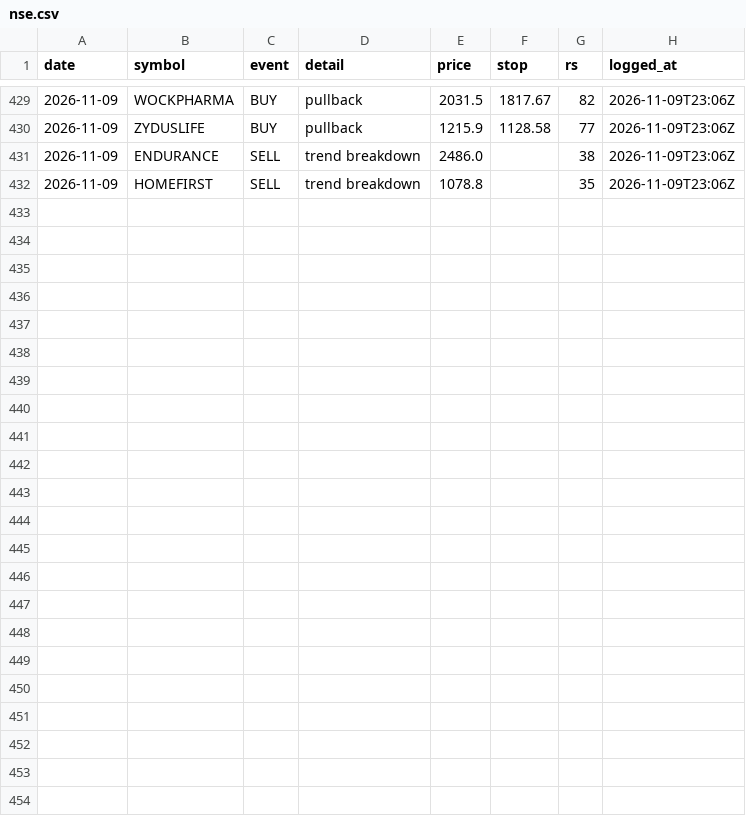
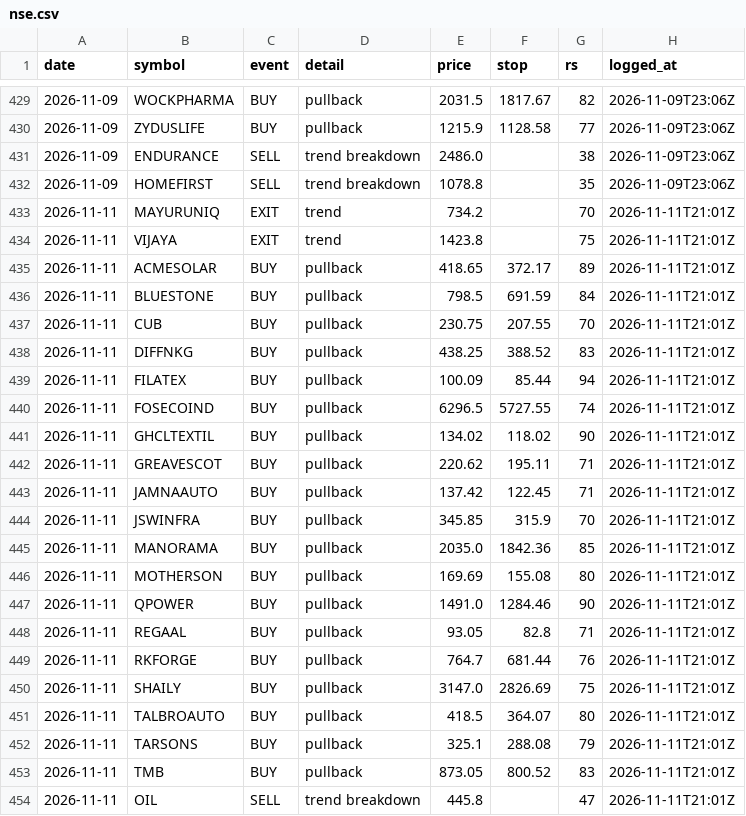
Before and after one commit to chndr-prksh/ledgerline, a CSV file: ledger/nse.csv, drawn as a sheet; only a part is shown, gaps mark what is left out; the diff names each change by its address in the sheet, - before the commit and + after, or states it on an @@ line.

```diff
--- a/ledger/nse.csv
+++ b/ledger/nse.csv
+row 433: 2026-11-11 | MAYURUNIQ | EXIT | trend | 734.2 |  | 70 | 2026-11-11T21:01Z
+row 434: 2026-11-11 | VIJAYA | EXIT | trend | 1423.8 |  | 75 | 2026-11-11T21:01Z
+row 435: 2026-11-11 | ACMESOLAR | BUY | pullback | 418.65 | 372.17 | 89 | 2026-11-11T21:01Z
+row 436: 2026-11-11 | BLUESTONE | BUY | pullback | 798.5 | 691.59 | 84 | 2026-11-11T21:01Z
+row 437: 2026-11-11 | CUB | BUY | pullback | 230.75 | 207.55 | 70 | 2026-11-11T21:01Z
+row 438: 2026-11-11 | DIFFNKG | BUY | pullback | 438.25 | 388.52 | 83 | 2026-11-11T21:01Z
+row 439: 2026-11-11 | FILATEX | BUY | pullback | 100.09 | 85.44 | 94 | 2026-11-11T21:01Z
+row 440: 2026-11-11 | FOSECOIND | BUY | pullback | 6296.5 | 5727.55 | 74 | 2026-11-11T21:01Z
+row 441: 2026-11-11 | GHCLTEXTIL | BUY | pullback | 134.02 | 118.02 | 90 | 2026-11-11T21:01Z
+row 442: 2026-11-11 | GREAVESCOT | BUY | pullback | 220.62 | 195.11 | 71 | 2026-11-11T21:01Z
+row 443: 2026-11-11 | JAMNAAUTO | BUY | pullback | 137.42 | 122.45 | 71 | 2026-11-11T21:01Z
+row 444: 2026-11-11 | JSWINFRA | BUY | pullback | 345.85 | 315.9 | 70 | 2026-11-11T21:01Z
+row 445: 2026-11-11 | MANORAMA | BUY | pullback | 2035.0 | 1842.36 | 85 | 2026-11-11T21:01Z
+row 446: 2026-11-11 | MOTHERSON | BUY | pullback | 169.69 | 155.08 | 80 | 2026-11-11T21:01Z
+row 447: 2026-11-11 | QPOWER | BUY | pullback | 1491.0 | 1284.46 | 90 | 2026-11-11T21:01Z
+row 448: 2026-11-11 | REGAAL | BUY | pullback | 93.05 | 82.8 | 71 | 2026-11-11T21:01Z
+row 449: 2026-11-11 | RKFORGE | BUY | pullback | 764.7 | 681.44 | 76 | 2026-11-11T21:01Z
+row 450: 2026-11-11 | SHAILY | BUY | pullback | 3147.0 | 2826.69 | 75 | 2026-11-11T21:01Z
+row 451: 2026-11-11 | TALBROAUTO | BUY | pullback | 418.5 | 364.07 | 80 | 2026-11-11T21:01Z
+row 452: 2026-11-11 | TARSONS | BUY | pullback | 325.1 | 288.08 | 79 | 2026-11-11T21:01Z
+row 453: 2026-11-11 | TMB | BUY | pullback | 873.05 | 800.52 | 83 | 2026-11-11T21:01Z
+row 454: 2026-11-11 | OIL | SELL | trend breakdown | 445.8 |  | 47 | 2026-11-11T21:01Z
```
Also changed, not shown: ledger/us.csv.
